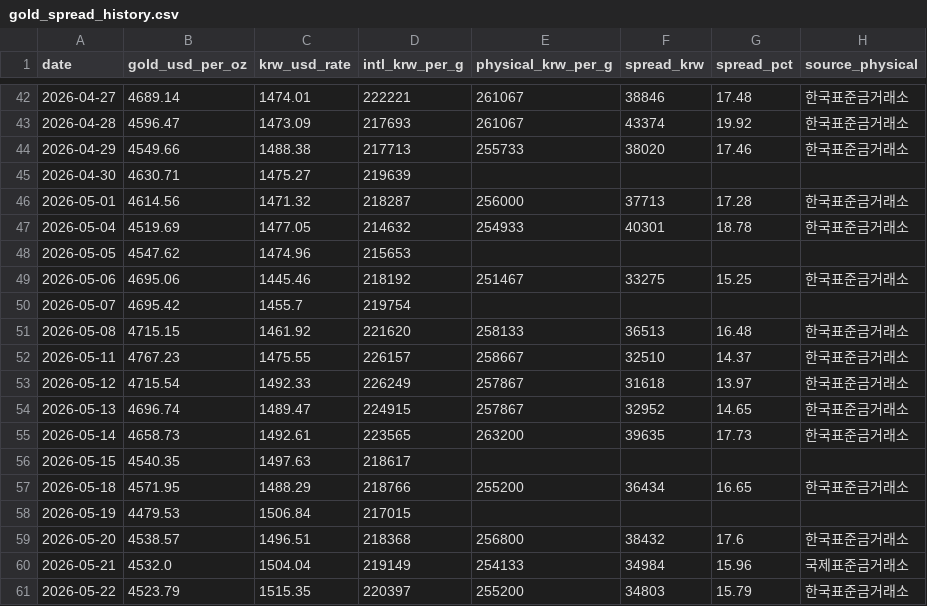
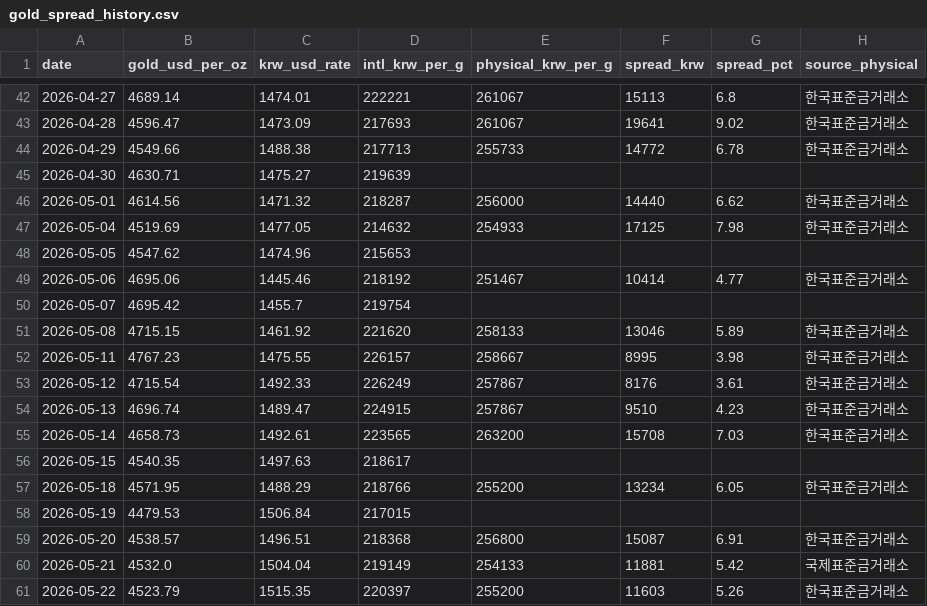
Before and after one commit to redpowerpark/gold-spread, a CSV file: gold_spread_history.csv, drawn as a sheet; only a part is shown, gaps mark what is left out; the diff covers the shown part only.

```diff
--- a/gold_spread_history.csv
+++ b/gold_spread_history.csv
@@ -42,20 +42,20 @@ date,gold_usd_per_oz,krw_usd_rate,intl_krw_per_g,physical_krw_per_g,spread_krw,s
-2026-04-27,4689.14,1474.01,222221,261067,38846,17.48,한국표준금거래소
-2026-04-28,4596.47,1473.09,217693,261067,43374,19.92,한국표준금거래소
-2026-04-29,4549.66,1488.38,217713,255733,38020,17.46,한국표준금거래소
+2026-04-27,4689.14,1474.01,222221,261067,15113,6.8,한국표준금거래소
+2026-04-28,4596.47,1473.09,217693,261067,19641,9.02,한국표준금거래소
+2026-04-29,4549.66,1488.38,217713,255733,14772,6.78,한국표준금거래소
 2026-04-30,4630.71,1475.27,219639,,,,
-2026-05-01,4614.56,1471.32,218287,256000,37713,17.28,한국표준금거래소
-2026-05-04,4519.69,1477.05,214632,254933,40301,18.78,한국표준금거래소
+2026-05-01,4614.56,1471.32,218287,256000,14440,6.62,한국표준금거래소
+2026-05-04,4519.69,1477.05,214632,254933,17125,7.98,한국표준금거래소
 2026-05-05,4547.62,1474.96,215653,,,,
-2026-05-06,4695.06,1445.46,218192,251467,33275,15.25,한국표준금거래소
+2026-05-06,4695.06,1445.46,218192,251467,10414,4.77,한국표준금거래소
 2026-05-07,4695.42,1455.7,219754,,,,
-2026-05-08,4715.15,1461.92,221620,258133,36513,16.48,한국표준금거래소
-2026-05-11,4767.23,1475.55,226157,258667,32510,14.37,한국표준금거래소
-2026-05-12,4715.54,1492.33,226249,257867,31618,13.97,한국표준금거래소
-2026-05-13,4696.74,1489.47,224915,257867,32952,14.65,한국표준금거래소
-2026-05-14,4658.73,1492.61,223565,263200,39635,17.73,한국표준금거래소
+2026-05-08,4715.15,1461.92,221620,258133,13046,5.89,한국표준금거래소
+2026-05-11,4767.23,1475.55,226157,258667,8995,3.98,한국표준금거래소
+2026-05-12,4715.54,1492.33,226249,257867,8176,3.61,한국표준금거래소
+2026-05-13,4696.74,1489.47,224915,257867,9510,4.23,한국표준금거래소
+2026-05-14,4658.73,1492.61,223565,263200,15708,7.03,한국표준금거래소
 2026-05-15,4540.35,1497.63,218617,,,,
-2026-05-18,4571.95,1488.29,218766,255200,36434,16.65,한국표준금거래소
+2026-05-18,4571.95,1488.29,218766,255200,13234,6.05,한국표준금거래소
 2026-05-19,4479.53,1506.84,217015,,,,
-2026-05-20,4538.57,1496.51,218368,256800,38432,17.6,한국표준금거래소
-2026-05-21,4532.0,1504.04,219149,254133,34984,15.96,국제표준금거래소
-2026-05-22,4523.79,1515.35,220397,255200,34803,15.79,한국표준금거래소
+2026-05-20,4538.57,1496.51,218368,256800,15087,6.91,한국표준금거래소
+2026-05-21,4532.0,1504.04,219149,254133,11881,5.42,국제표준금거래소
+2026-05-22,4523.79,1515.35,220397,255200,11603,5.26,한국표준금거래소
```
Also changed, not shown: 38 edited cells elsewhere in this file, 3 other files.
